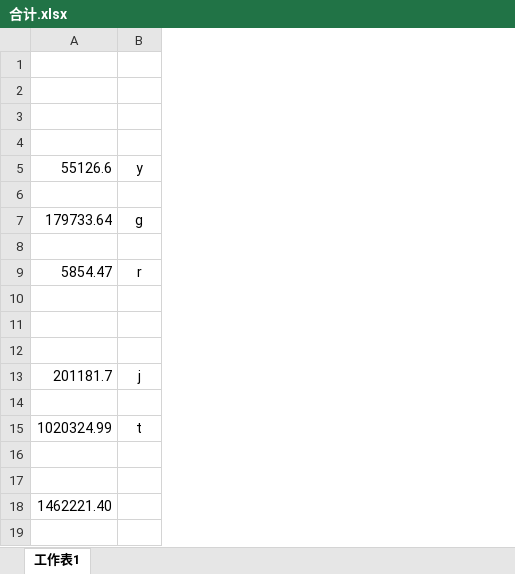
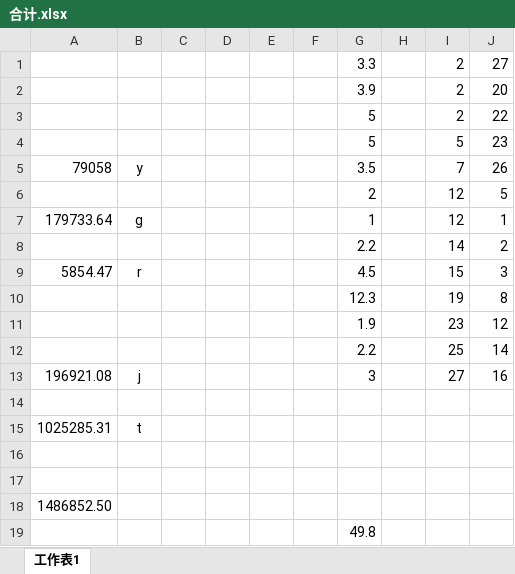
Before and after one commit to jiaoshenmene/RateTest, an Excel workbook: 合计.xlsx, sheet 工作表1, drawn as a sheet; values as stored, in another font and other column widths than the file's, no borders; the diff names each change by its address in the sheet, - before the commit and + after, or states it on an @@ line.

```diff
--- a/合计.xlsx (sheet 工作表1)
+++ b/合计.xlsx (sheet 工作表1)
+column C, empty
+column D, empty
+column E, empty
+column F, empty
+column G, rows 1-13: 3.3 | 3.9 | 5 | 5 | 3.5 | 2 | 1 | 2.2 | 4.5 | 12.3 | 1.9 | 2.2 | 3
+column H, empty
+column I, rows 1-13: 2 | 2 | 2 | 5 | 7 | 12 | 12 | 14 | 15 | 19 | 23 | 25 | 27
+column J, rows 1-13: 27 | 20 | 22 | 23 | 26 | 5 | 1 | 2 | 3 | 8 | 12 | 14 | 16
-row 1: (empty)
+row 1:  |  |  |  |  |  | 3.3 |  | 2 | 27
-row 2: (empty)
+row 2:  |  |  |  |  |  | 3.9 |  | 2 | 20
-row 3: (empty)
+row 3:  |  |  |  |  |  | 5 |  | 2 | 22
-row 4: (empty)
+row 4:  |  |  |  |  |  | 5 |  | 5 | 23
-A5: 55126.6
+A5: 79058
-row 6: (empty)
+row 6:  |  |  |  |  |  | 2 |  | 12 | 5
-row 8: (empty)
+row 8:  |  |  |  |  |  | 2.2 |  | 14 | 2
-row 10: (empty)
+row 10:  |  |  |  |  |  | 12.3 |  | 19 | 8
-row 11: (empty)
+row 11:  |  |  |  |  |  | 1.9 |  | 23 | 12
-row 12: (empty)
+row 12:  |  |  |  |  |  | 2.2 |  | 25 | 14
-A13: 201181.7
+A13: 196921.08
-A15: 1020324.99
+A15: 1025285.31
-A18: 1462221.40
+A18: 1486852.50
+row 19:  |  |  |  |  |  | 49.8
```
Also changed, not shown: 3 other files.
